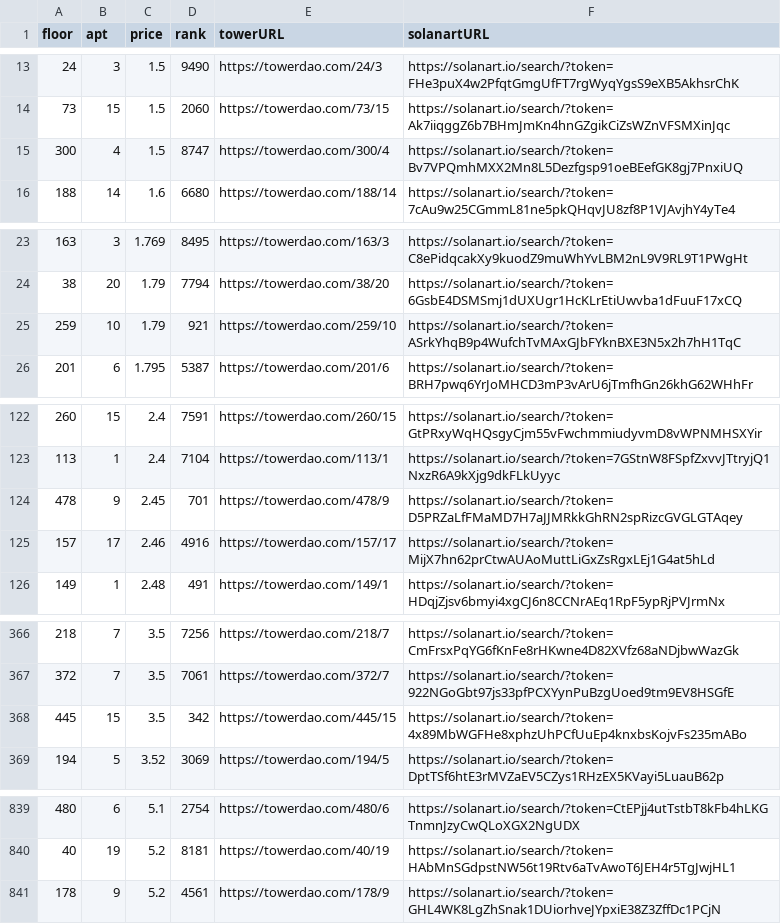
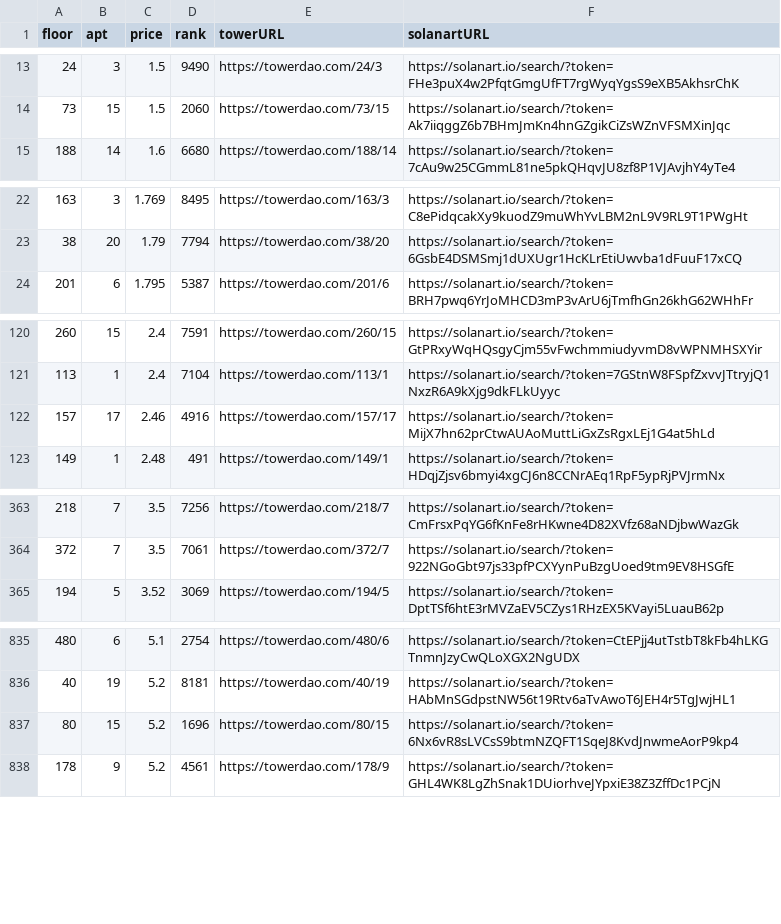
Before and after one commit to braposo/thetower-monitor, a CSV file: data-solanart.csv, drawn as a sheet; only a part is shown, gaps mark what is left out; the diff covers the shown part only.

Commit message:
Flat: latest data (2021-11-12T12:28:40.868Z) {   "date": "2021-11-12T12:28:40.868Z",   "files": [     {       "name": "data-magiceden.csv",       "deltaBytes": 3,       "source": "https://api-mainnet.magiceden.io/rpc/getListedNFTsByQuery?q=%7B%22%24match%22%3A%7B%22collectionSymbol%22%3A%22the_tower%22%7D%2C%22%24sort%22%3A%7B%22takerAmount%22%3A1%2C%22createdAt%22%3A-1%7D%7D"     },     {       "name": "data-solanart.csv",       "deltaBytes": -488,       "source": "https://qzlsklfacc.medianetwork.cloud/nft_for_sale?collection=thetower"     },     {       "name": "top-picks-solanart.csv",       "deltaBytes": 2,       "source": "https://qzlsklfacc.medianetwork.cloud/nft_for_sale?collection=thetower"     }   ] }

```diff
--- a/data-solanart.csv
+++ b/data-solanart.csv
@@ -14,3 +14,2 @@ floor,apt,price,rank,towerURL,solanartURL
 73,15,1.5,2060,https://towerdao.com/73/15,https://solanart.io/search/?token=Ak7iiqggZ6b7BHmJmKn4hnGZgikCiZsWZnVFSMXinJqc
-300,4,1.5,8747,https://towerdao.com/300/4,https://solanart.io/search/?token=Bv7VPQmhMXX2Mn8L5Dezfgsp91oeBEefGK8gj7PnxiUQ
 188,14,1.6,6680,https://towerdao.com/188/14,https://solanart.io/search/?token=7cAu9w25CGmmL81ne5pkQHqvJU8zf8P1VJAvjhY4yTe4
@@ -24,3 +23,2 @@ floor,apt,price,rank,towerURL,solanartURL
 38,20,1.79,7794,https://towerdao.com/38/20,https://solanart.io/search/?token=6GsbE4DSMSmj1dUXUgr1HcKLrEtiUwvba1dFuuF17xCQ
-259,10,1.79,921,https://towerdao.com/259/10,https://solanart.io/search/?token=ASrkYhqB9p4WufchTvMAxGJbFYknBXE3N5x2h7hH1TqC
 201,6,1.795,5387,https://towerdao.com/201/6,https://solanart.io/search/?token=BRH7pwq6YrJoMHCD3mP3vArU6jTmfhGn26khG62WHhFr
@@ -123,3 +121,2 @@ floor,apt,price,rank,towerURL,solanartURL
 113,1,2.4,7104,https://towerdao.com/113/1,https://solanart.io/search/?token=7GStnW8FSpfZxvvJTtryjQ1NxzR6A9kXjg9dkFLkUyyc
-478,9,2.45,701,https://towerdao.com/478/9,https://solanart.io/search/?token=D5PRZaLfFMaMD7H7aJJMRkkGhRN2spRizcGVGLGTAqey
 157,17,2.46,4916,https://towerdao.com/157/17,https://solanart.io/search/?token=MijX7hn62prCtwAUAoMuttLiGxZsRgxLEj1G4at5hLd
@@ -367,3 +364,2 @@ floor,apt,price,rank,towerURL,solanartURL
 372,7,3.5,7061,https://towerdao.com/372/7,https://solanart.io/search/?token=922NGoGbt97js33pfPCXYynPuBzgUoed9tm9EV8HSGfE
-445,15,3.5,342,https://towerdao.com/445/15,https://solanart.io/search/?token=4x89MbWGFHe8xphzUhPCfUuEp4knxbsKojvFs235mABo
 194,5,3.52,3069,https://towerdao.com/194/5,https://solanart.io/search/?token=DptTSf6htE3rMVZaEV5CZys1RHzEX5KVayi5LuauB62p
@@ -840,2 +836,3 @@ floor,apt,price,rank,towerURL,solanartURL
 40,19,5.2,8181,https://towerdao.com/40/19,https://solanart.io/search/?token=HAbMnSGdpstNW56t19Rtv6aTvAwoT6JEH4r5TgJwjHL1
+80,15,5.2,1696,https://towerdao.com/80/15,https://solanart.io/search/?token=6Nx6vR8sLVCsS9btmNZQFT1SqeJ8KvdJnwmeAorP9kp4
 178,9,5.2,4561,https://towerdao.com/178/9,https://solanart.io/search/?token=GHL4WK8LgZhSnak1DUiorhveJYpxiE38Z3ZffDc1PCjN
```
Also changed, not shown: 3 added rows and 4 removed rows elsewhere in this file, data-magiceden.csv, top-picks-solanart.csv.
